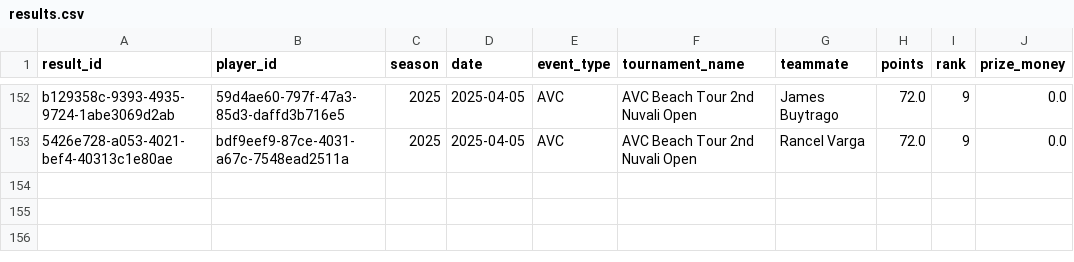
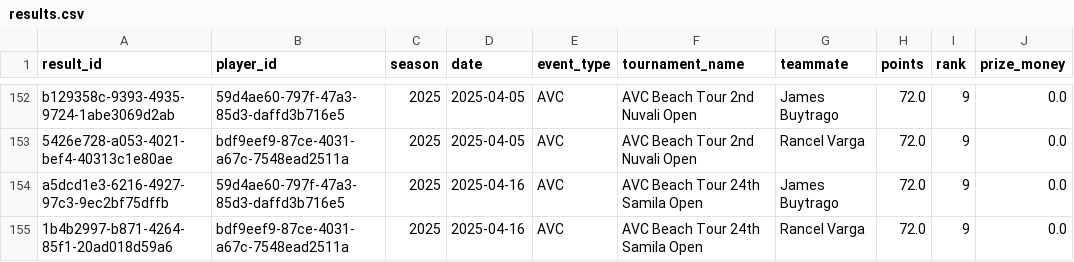
Before and after one commit to avcbeach/player-database-system, a CSV file: data/results.csv, drawn as a sheet; only a part is shown, gaps mark what is left out.

Commit message:
Update results.csv from Streamlit app

```diff
--- a/data/results.csv
+++ b/data/results.csv
@@ -153 +153,3 @@ b129358c-9393-4935-9724-1abe3069d2ab,59d4ae60-797f-47a3-85d3-daffd3b716e5,2025,2
 5426e728-a053-4021-bef4-40313c1e80ae,bdf9eef9-87ce-4031-a67c-7548ead2511a,2025,2025-04-05,AVC,AVC Beach Tour 2nd Nuvali Open,Rancel Varga,72.0,9,0.0
+a5dcd1e3-6216-4927-97c3-9ec2bf75dffb,59d4ae60-797f-47a3-85d3-daffd3b716e5,2025,2025-04-16,AVC,AVC Beach Tour 24th Samila Open,James Buytrago,72.0,9,0.0
+1b4b2997-b871-4264-85f1-20ad018d59a6,bdf9eef9-87ce-4031-a67c-7548ead2511a,2025,2025-04-16,AVC,AVC Beach Tour 24th Samila Open,Rancel Varga,72.0,9,0.0
```
